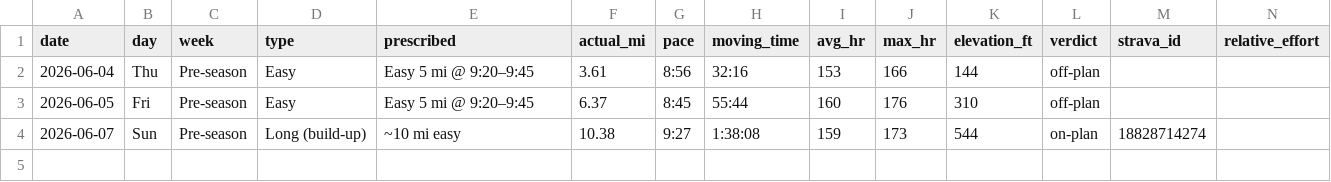
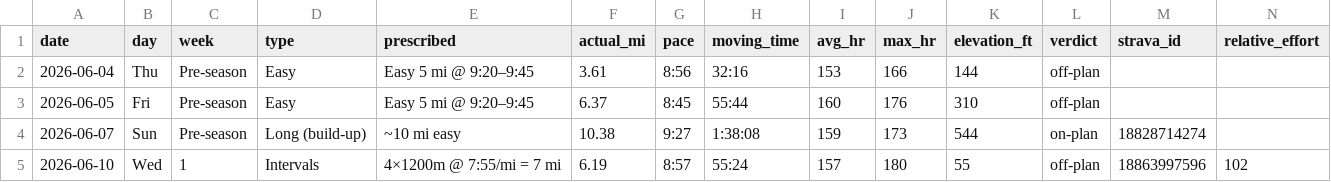
Before and after one commit to Jrichcrick/nyc-marathon-2026, a CSV file: data/log.csv, drawn as a sheet; only a part is shown; rows hold the shown columns only; the diff names each change by its address in the sheet, - before the commit and + after, or states it on an @@ line.

```diff
--- a/data/log.csv
+++ b/data/log.csv
+row 5: 2026-06-10 | Wed | 1 | Intervals | 4×1200m @ 7:55/mi = 7 mi | 6.19 | 8:57 | 55:24 | 157 | 180 | 55 | off-plan | 18863997596 | 102
```
Also changed, not shown: 2 other files.
